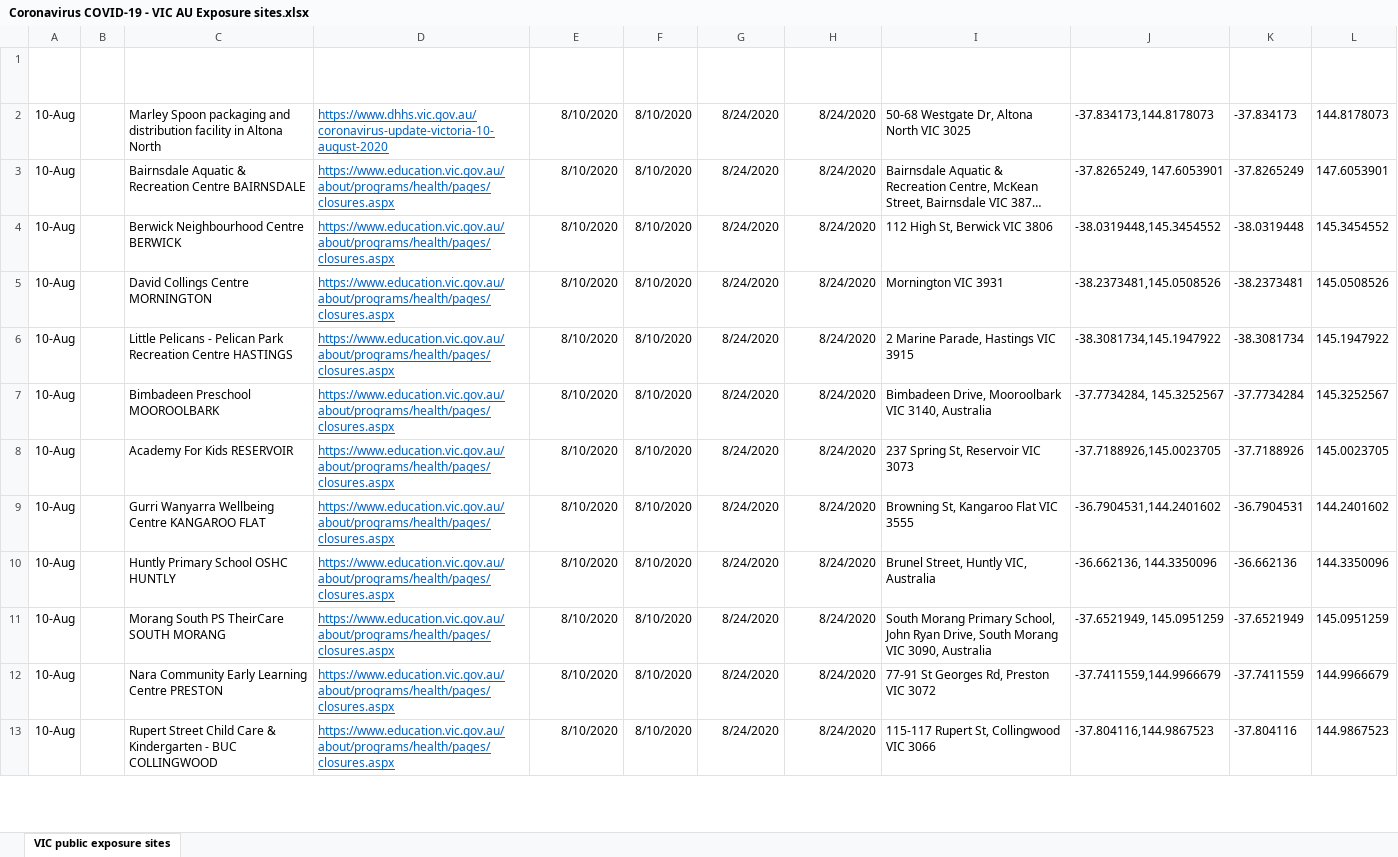
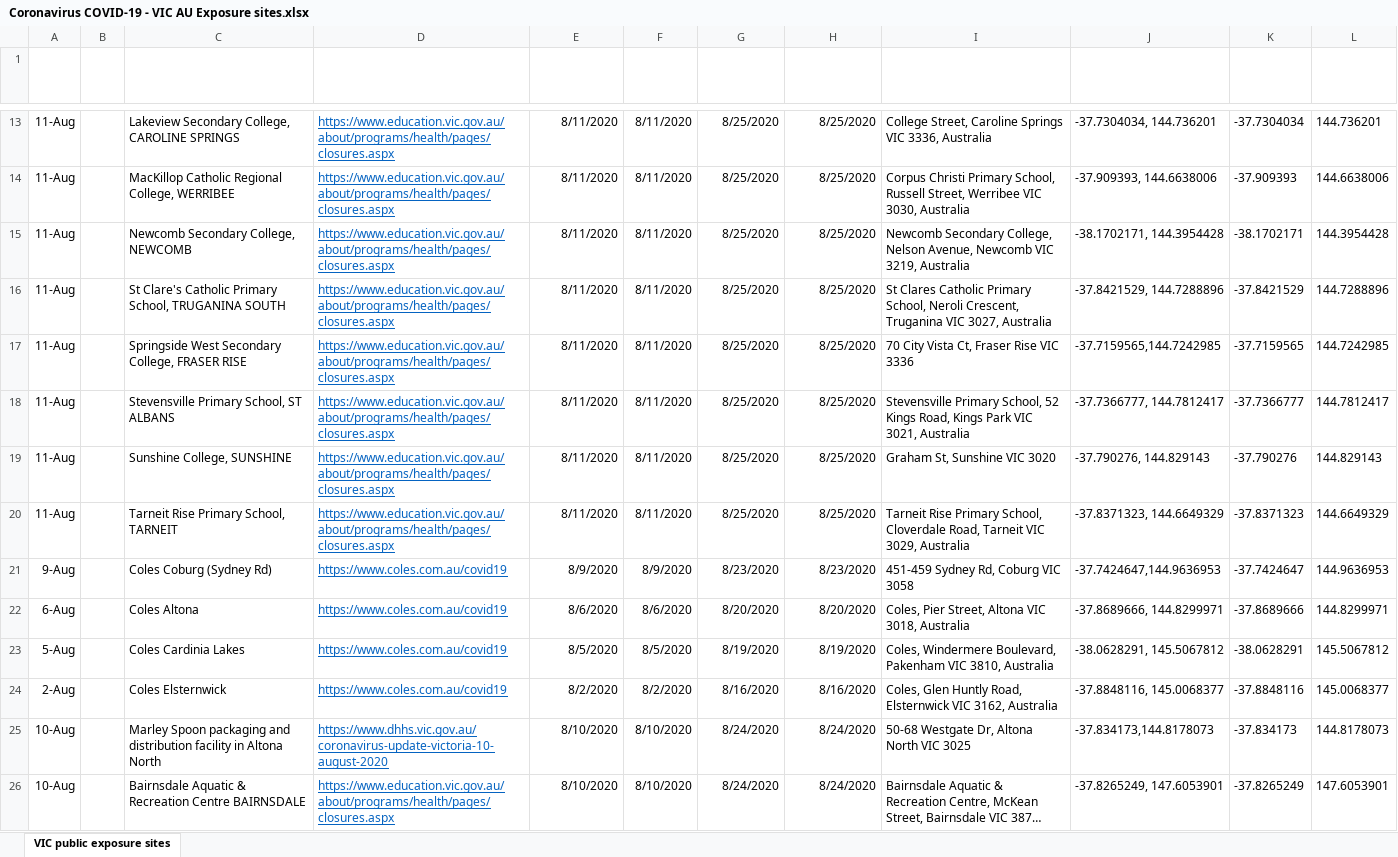
Before and after one commit to Mike-Honey/covid-19-vic-au, an Excel workbook: Coronavirus COVID-19 - VIC AU Exposure sites.xlsx, sheet VIC public exposure sites, drawn as a sheet; only a part is shown, gaps mark what is left out; the shorter side is filled out with more unchanged rows; long unchanged cells end in …; values as stored, in another font and other column widths than the file's, no borders; table styles not drawn; the diff covers the shown part only; the diff names each change by its address in the sheet, - before the commit and + after, or states it on an @@ line.

```diff
--- a/Coronavirus COVID-19 - VIC AU Exposure sites.xlsx (sheet VIC public exposure sites)
+++ b/Coronavirus COVID-19 - VIC AU Exposure sites.xlsx (sheet VIC public exposure sites)
+row 13: 11-Aug |  | Lakeview Secondary College, CAROLINE SPRINGS | https://www.education.vic.gov.au/about/programs/health/pages/closures.aspx | 8/11/2020 | 8/11/2020 | 8/25/2020 | 8/25/2020 | College Street, Caroline Springs VIC 3336, Australia | -37.7304034, 144.736201 | -37.7304034 | 144.736201
+row 14: 11-Aug |  | MacKillop Catholic Regional College, WERRIBEE | https://www.education.vic.gov.au/about/programs/health/pages/closures.aspx | 8/11/2020 | 8/11/2020 | 8/25/2020 | 8/25/2020 | Corpus Christi Primary School, Russell Street, Werribee VIC 3030, Australia | -37.909393, 144.6638006 | -37.909393 | 144.6638006
+row 15: 11-Aug |  | Newcomb Secondary College, NEWCOMB | https://www.education.vic.gov.au/about/programs/health/pages/closures.aspx | 8/11/2020 | 8/11/2020 | 8/25/2020 | 8/25/2020 | Newcomb Secondary College, Nelson Avenue, Newcomb VIC 3219, Australia | -38.1702171, 144.3954428 | -38.1702171 | 144.3954428
+row 16: 11-Aug |  | St Clare's Catholic Primary School, TRUGANINA SOUTH | https://www.education.vic.gov.au/about/programs/health/pages/closures.aspx | 8/11/2020 | 8/11/2020 | 8/25/2020 | 8/25/2020 | St Clares Catholic Primary School, Neroli Crescent, Truganina VIC 3027, Australia | -37.8421529, 144.7288896 | -37.8421529 | 144.7288896
+row 17: 11-Aug |  | Springside West Secondary College, FRASER RISE | https://www.education.vic.gov.au/about/programs/health/pages/closures.aspx | 8/11/2020 | 8/11/2020 | 8/25/2020 | 8/25/2020 | 70 City Vista Ct, Fraser Rise VIC 3336 | -37.7159565,144.7242985 | -37.7159565 | 144.7242985
+row 18: 11-Aug |  | Stevensville Primary School, ST ALBANS | https://www.education.vic.gov.au/about/programs/health/pages/closures.aspx | 8/11/2020 | 8/11/2020 | 8/25/2020 | 8/25/2020 | Stevensville Primary School, 52 Kings Road, Kings Park VIC 3021, Australia | -37.7366777, 144.7812417 | -37.7366777 | 144.7812417
+row 19: 11-Aug |  | Sunshine College, SUNSHINE | https://www.education.vic.gov.au/about/programs/health/pages/closures.aspx | 8/11/2020 | 8/11/2020 | 8/25/2020 | 8/25/2020 | Graham St, Sunshine VIC 3020 | -37.790276, 144.829143 | -37.790276 | 144.829143
+row 20: 11-Aug |  | Tarneit Rise Primary School, TARNEIT | https://www.education.vic.gov.au/about/programs/health/pages/closures.aspx | 8/11/2020 | 8/11/2020 | 8/25/2020 | 8/25/2020 | Tarneit Rise Primary School, Cloverdale Road, Tarneit VIC 3029, Australia | -37.8371323, 144.6649329 | -37.8371323 | 144.6649329
+row 21: 9-Aug |  | Coles Coburg (Sydney Rd) | https://www.coles.com.au/covid19 | 8/9/2020 | 8/9/2020 | 8/23/2020 | 8/23/2020 | 451-459 Sydney Rd, Coburg VIC 3058 | -37.7424647,144.9636953 | -37.7424647 | 144.9636953
+row 22: 6-Aug |  | Coles Altona | https://www.coles.com.au/covid19 | 8/6/2020 | 8/6/2020 | 8/20/2020 | 8/20/2020 | Coles, Pier Street, Altona VIC 3018, Australia | -37.8689666, 144.8299971 | -37.8689666 | 144.8299971
+row 23: 5-Aug |  | Coles Cardinia Lakes | https://www.coles.com.au/covid19 | 8/5/2020 | 8/5/2020 | 8/19/2020 | 8/19/2020 | Coles, Windermere Boulevard, Pakenham VIC 3810, Australia | -38.0628291, 145.5067812 | -38.0628291 | 145.5067812
+row 24: 2-Aug |  | Coles Elsternwick | https://www.coles.com.au/covid19 | 8/2/2020 | 8/2/2020 | 8/16/2020 | 8/16/2020 | Coles, Glen Huntly Road, Elsternwick VIC 3162, Australia | -37.8848116, 145.0068377 | -37.8848116 | 145.0068377
```
Also changed, not shown: 11 added rows elsewhere in this sheet, Coronavirus COVID-19 - VIC AU Exposure sites LGA.xlsx, Dep Ed Closures.xlsx, 1 other file.
